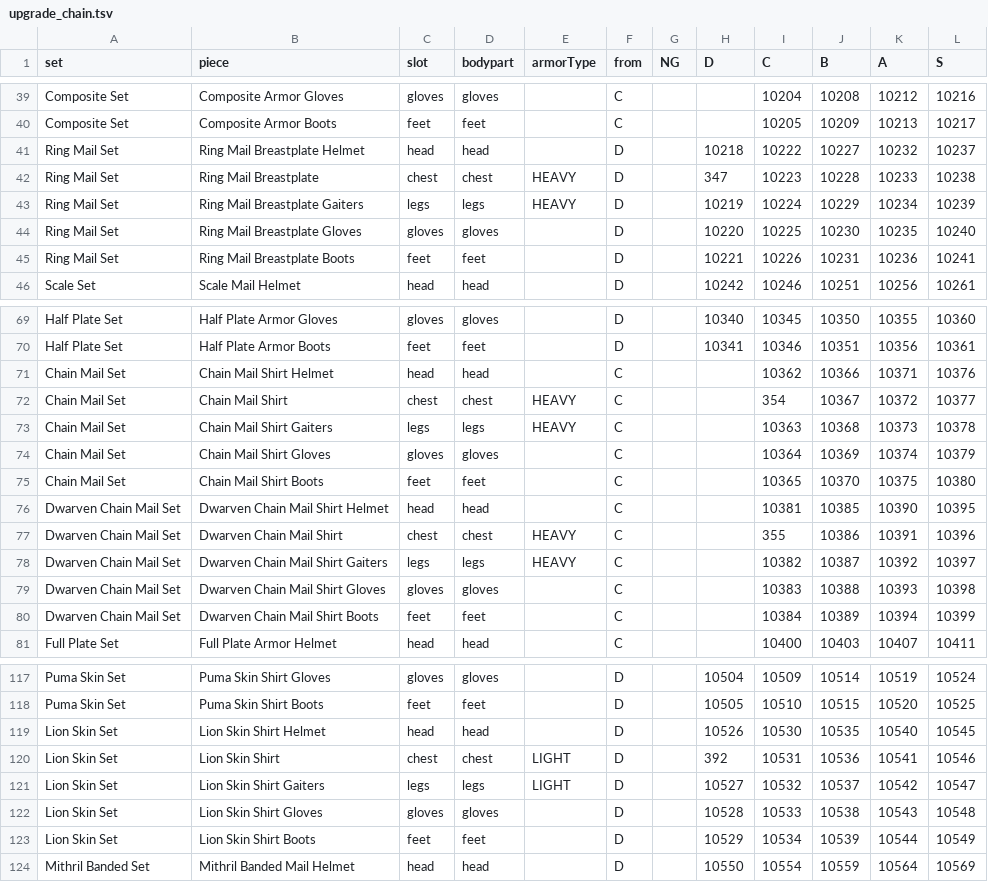
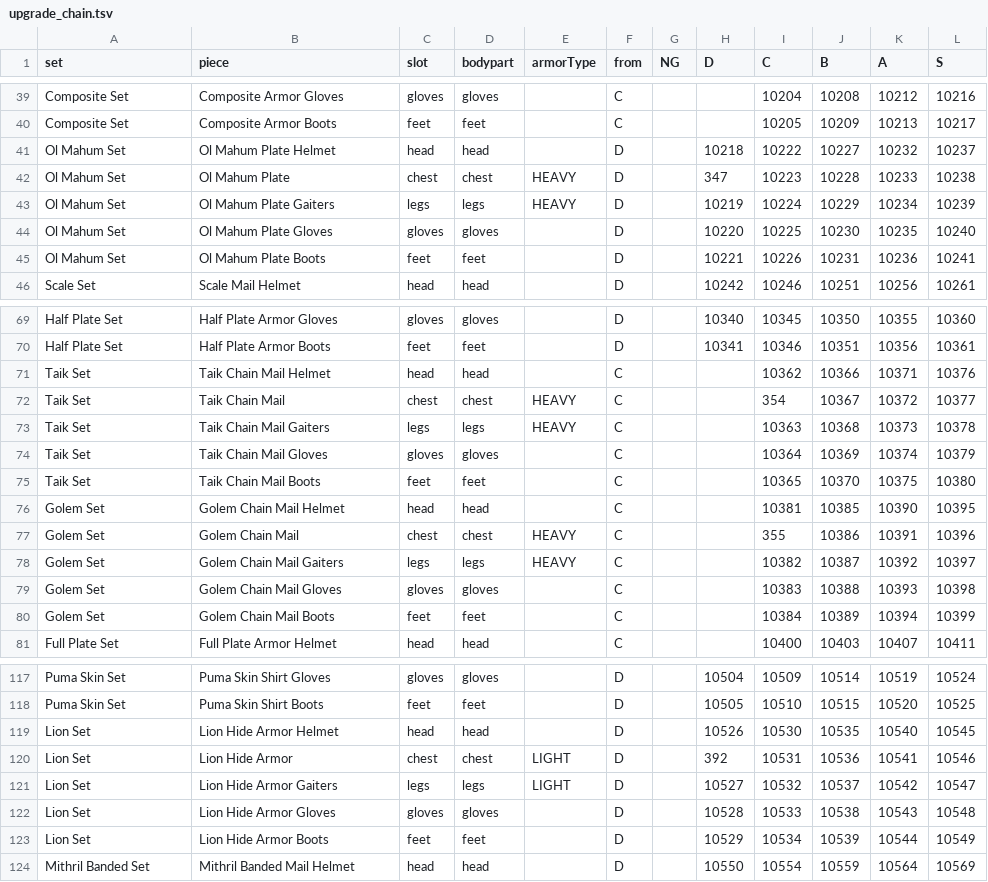
Before and after one commit to kdo70/a1_l2j, a TSV file: tools/armorsets/generated/upgrade_chain.tsv, drawn as a sheet; only a part is shown, gaps mark what is left out; the diff covers the shown part only.

```diff
--- a/tools/armorsets/generated/upgrade_chain.tsv
+++ b/tools/armorsets/generated/upgrade_chain.tsv
@@ -40,7 +40,7 @@ Composite Set	Composite Armor Gloves	gloves	gloves		C			10204	10208	10212	10216
 Composite Set	Composite Armor Boots	feet	feet		C			10205	10209	10213	10217
-Ring Mail Set	Ring Mail Breastplate Helmet	head	head		D		10218	10222	10227	10232	10237
-Ring Mail Set	Ring Mail Breastplate	chest	chest	HEAVY	D		347	10223	10228	10233	10238
-Ring Mail Set	Ring Mail Breastplate Gaiters	legs	legs	HEAVY	D		10219	10224	10229	10234	10239
-Ring Mail Set	Ring Mail Breastplate Gloves	gloves	gloves		D		10220	10225	10230	10235	10240
-Ring Mail Set	Ring Mail Breastplate Boots	feet	feet		D		10221	10226	10231	10236	10241
+Ol Mahum Set	Ol Mahum Plate Helmet	head	head		D		10218	10222	10227	10232	10237
+Ol Mahum Set	Ol Mahum Plate	chest	chest	HEAVY	D		347	10223	10228	10233	10238
+Ol Mahum Set	Ol Mahum Plate Gaiters	legs	legs	HEAVY	D		10219	10224	10229	10234	10239
+Ol Mahum Set	Ol Mahum Plate Gloves	gloves	gloves		D		10220	10225	10230	10235	10240
+Ol Mahum Set	Ol Mahum Plate Boots	feet	feet		D		10221	10226	10231	10236	10241
 Scale Set	Scale Mail Helmet	head	head		D		10242	10246	10251	10256	10261
@@ -70,12 +70,12 @@ Half Plate Set	Half Plate Armor Gloves	gloves	gloves		D		10340	10345	10350	10355
 Half Plate Set	Half Plate Armor Boots	feet	feet		D		10341	10346	10351	10356	10361
-Chain Mail Set	Chain Mail Shirt Helmet	head	head		C			10362	10366	10371	10376
-Chain Mail Set	Chain Mail Shirt	chest	chest	HEAVY	C			354	10367	10372	10377
-Chain Mail Set	Chain Mail Shirt Gaiters	legs	legs	HEAVY	C			10363	10368	10373	10378
-Chain Mail Set	Chain Mail Shirt Gloves	gloves	gloves		C			10364	10369	10374	10379
-Chain Mail Set	Chain Mail Shirt Boots	feet	feet		C			10365	10370	10375	10380
-Dwarven Chain Mail Set	Dwarven Chain Mail Shirt Helmet	head	head		C			10381	10385	10390	10395
-Dwarven Chain Mail Set	Dwarven Chain Mail Shirt	chest	chest	HEAVY	C			355	10386	10391	10396
-Dwarven Chain Mail Set	Dwarven Chain Mail Shirt Gaiters	legs	legs	HEAVY	C			10382	10387	10392	10397
-Dwarven Chain Mail Set	Dwarven Chain Mail Shirt Gloves	gloves	gloves		C			10383	10388	10393	10398
-Dwarven Chain Mail Set	Dwarven Chain Mail Shirt Boots	feet	feet		C			10384	10389	10394	10399
+Taik Set	Taik Chain Mail Helmet	head	head		C			10362	10366	10371	10376
+Taik Set	Taik Chain Mail	chest	chest	HEAVY	C			354	10367	10372	10377
+Taik Set	Taik Chain Mail Gaiters	legs	legs	HEAVY	C			10363	10368	10373	10378
+Taik Set	Taik Chain Mail Gloves	gloves	gloves		C			10364	10369	10374	10379
+Taik Set	Taik Chain Mail Boots	feet	feet		C			10365	10370	10375	10380
+Golem Set	Golem Chain Mail Helmet	head	head		C			10381	10385	10390	10395
+Golem Set	Golem Chain Mail	chest	chest	HEAVY	C			355	10386	10391	10396
+Golem Set	Golem Chain Mail Gaiters	legs	legs	HEAVY	C			10382	10387	10392	10397
+Golem Set	Golem Chain Mail Gloves	gloves	gloves		C			10383	10388	10393	10398
+Golem Set	Golem Chain Mail Boots	feet	feet		C			10384	10389	10394	10399
 Full Plate Set	Full Plate Armor Helmet	head	head		C			10400	10403	10407	10411
@@ -118,7 +118,7 @@ Puma Skin Set	Puma Skin Shirt Gloves	gloves	gloves		D		10504	10509	10514	10519	1
 Puma Skin Set	Puma Skin Shirt Boots	feet	feet		D		10505	10510	10515	10520	10525
-Lion Skin Set	Lion Skin Shirt Helmet	head	head		D		10526	10530	10535	10540	10545
-Lion Skin Set	Lion Skin Shirt	chest	chest	LIGHT	D		392	10531	10536	10541	10546
-Lion Skin Set	Lion Skin Shirt Gaiters	legs	legs	LIGHT	D		10527	10532	10537	10542	10547
-Lion Skin Set	Lion Skin Shirt Gloves	gloves	gloves		D		10528	10533	10538	10543	10548
-Lion Skin Set	Lion Skin Shirt Boots	feet	feet		D		10529	10534	10539	10544	10549
+Lion Set	Lion Hide Armor Helmet	head	head		D		10526	10530	10535	10540	10545
+Lion Set	Lion Hide Armor	chest	chest	LIGHT	D		392	10531	10536	10541	10546
+Lion Set	Lion Hide Armor Gaiters	legs	legs	LIGHT	D		10527	10532	10537	10542	10547
+Lion Set	Lion Hide Armor Gloves	gloves	gloves		D		10528	10533	10538	10543	10548
+Lion Set	Lion Hide Armor Boots	feet	feet		D		10529	10534	10539	10544	10549
 Mithril Banded Set	Mithril Banded Mail Helmet	head	head		D		10550	10554	10559	10564	10569
```
Also changed, not shown: 80 edited cells elsewhere in this file, tools/armorsets/families.csv, tools/armorsets/generated/client_items.tsv, 31 other files.
